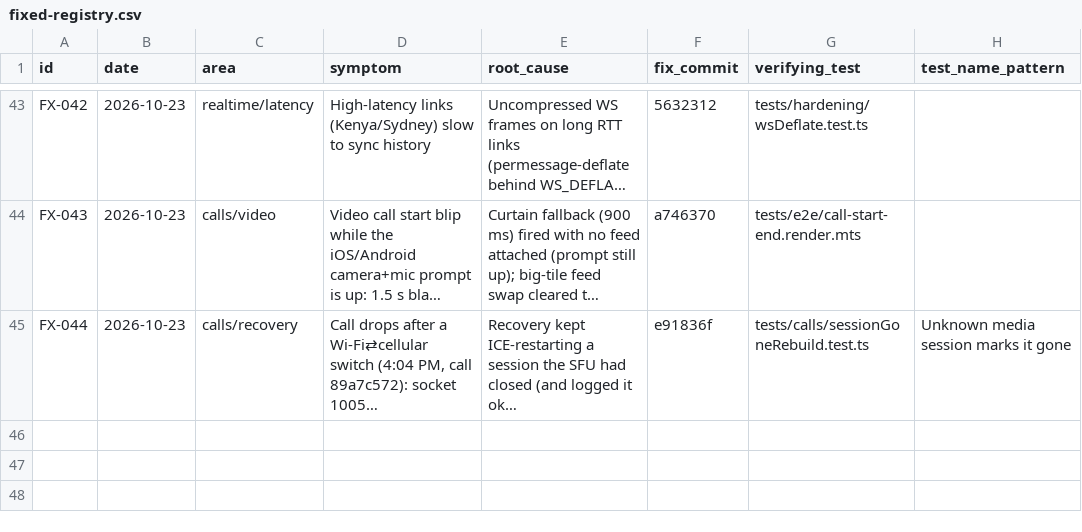
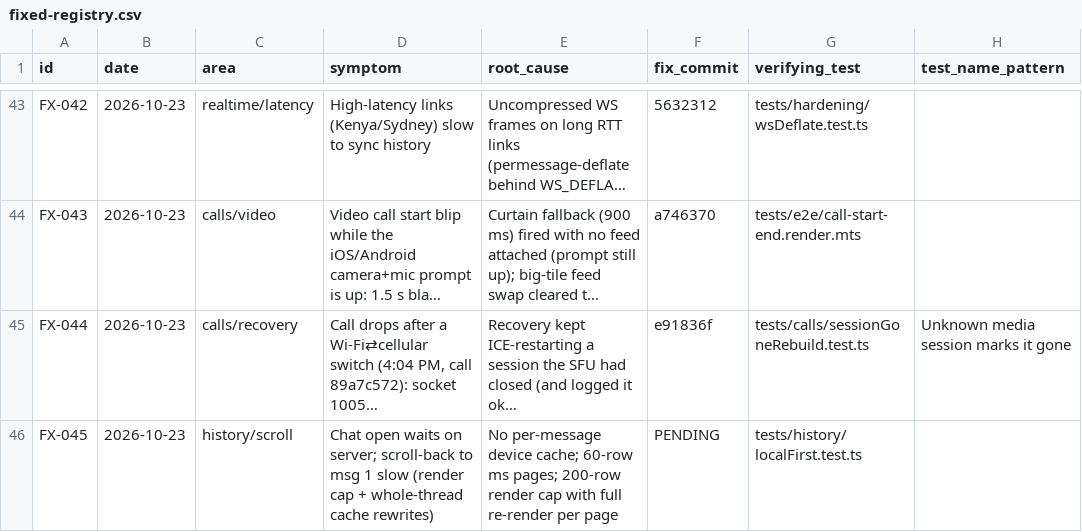
Before and after one commit to donnydey22/openlounge, a CSV file: docs/fixed-registry.csv, drawn as a sheet; only a part is shown, gaps mark what is left out; long unchanged cells end in …; the diff names each change by its address in the sheet, - before the commit and + after, or states it on an @@ line.

Commit message:
chat: local-first per-message IndexedDB cache, cache-first id-cursor paging, virtualized thread with anchored prepends

```diff
--- a/docs/fixed-registry.csv
+++ b/docs/fixed-registry.csv
+row 46: FX-045 | 2026-10-23 | history/scroll | Chat open waits on server; scroll-back to msg 1 slow (render cap + whole-thread cache rewrites) | No per-message device cache; 60-row ms pages; 200-row render cap with full re-render per page | PENDING | tests/history/localFirst.test.ts
```
Also changed, not shown: 4 other files.
